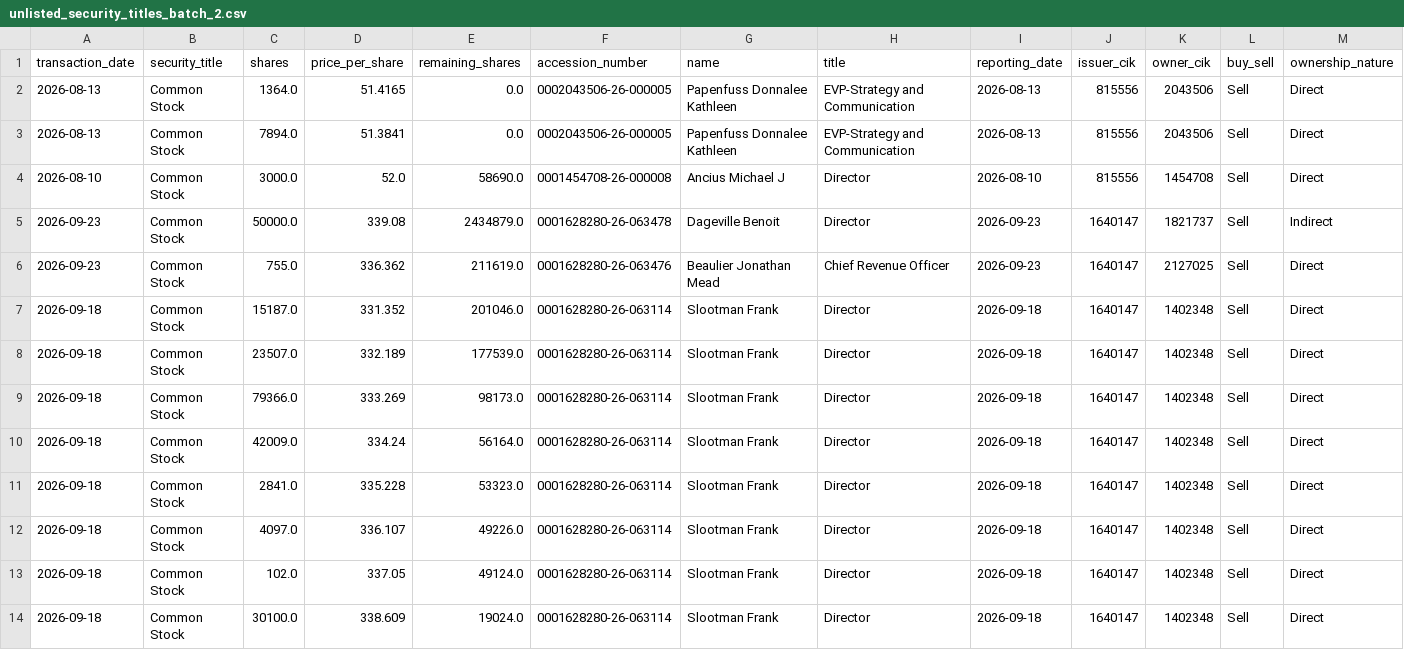
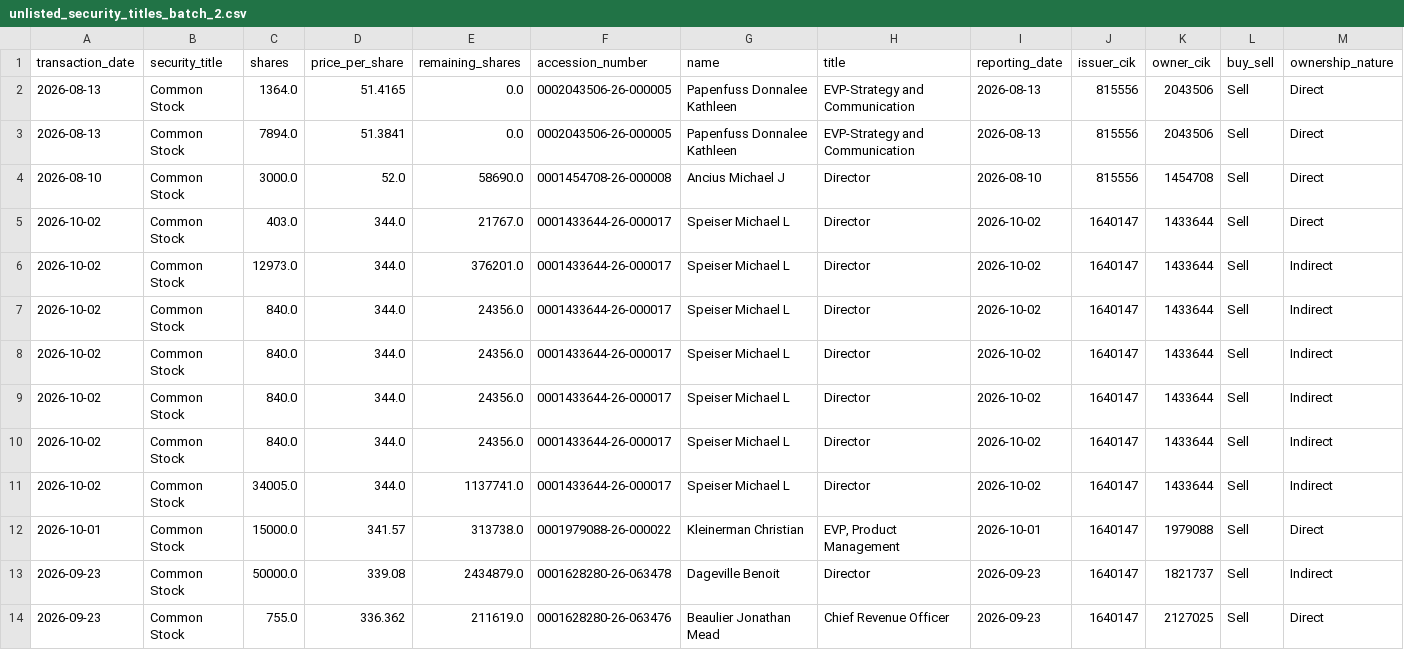
Before and after one commit to supertypeai/sectors_us_insider_trading, a CSV file: unlisted_security_titles_batch_2.csv, drawn as a sheet; only a part is shown; the shorter side is filled out with more unchanged rows; rows hold the shown columns only; the diff names each change by its address in the sheet, - before the commit and + after, or states it on an @@ line.

```diff
--- a/unlisted_security_titles_batch_2.csv
+++ b/unlisted_security_titles_batch_2.csv
+row 5: 2026-10-02 | Common Stock | 403.0 | 344.0 | 21767.0 | 0001433644-26-000017 | Speiser Michael L | Director | 2026-10-02 | 1640147 | 1433644 | Sell | Direct
+row 6: 2026-10-02 | Common Stock | 12973.0 | 344.0 | 376201.0 | 0001433644-26-000017 | Speiser Michael L | Director | 2026-10-02 | 1640147 | 1433644 | Sell | Indirect
+row 7: 2026-10-02 | Common Stock | 840.0 | 344.0 | 24356.0 | 0001433644-26-000017 | Speiser Michael L | Director | 2026-10-02 | 1640147 | 1433644 | Sell | Indirect
+row 8: 2026-10-02 | Common Stock | 840.0 | 344.0 | 24356.0 | 0001433644-26-000017 | Speiser Michael L | Director | 2026-10-02 | 1640147 | 1433644 | Sell | Indirect
+row 9: 2026-10-02 | Common Stock | 840.0 | 344.0 | 24356.0 | 0001433644-26-000017 | Speiser Michael L | Director | 2026-10-02 | 1640147 | 1433644 | Sell | Indirect
+row 10: 2026-10-02 | Common Stock | 840.0 | 344.0 | 24356.0 | 0001433644-26-000017 | Speiser Michael L | Director | 2026-10-02 | 1640147 | 1433644 | Sell | Indirect
+row 11: 2026-10-02 | Common Stock | 34005.0 | 344.0 | 1137741.0 | 0001433644-26-000017 | Speiser Michael L | Director | 2026-10-02 | 1640147 | 1433644 | Sell | Indirect
+row 12: 2026-10-01 | Common Stock | 15000.0 | 341.57 | 313738.0 | 0001979088-26-000022 | Kleinerman Christian | EVP, Product Management | 2026-10-01 | 1640147 | 1979088 | Sell | Direct
```
